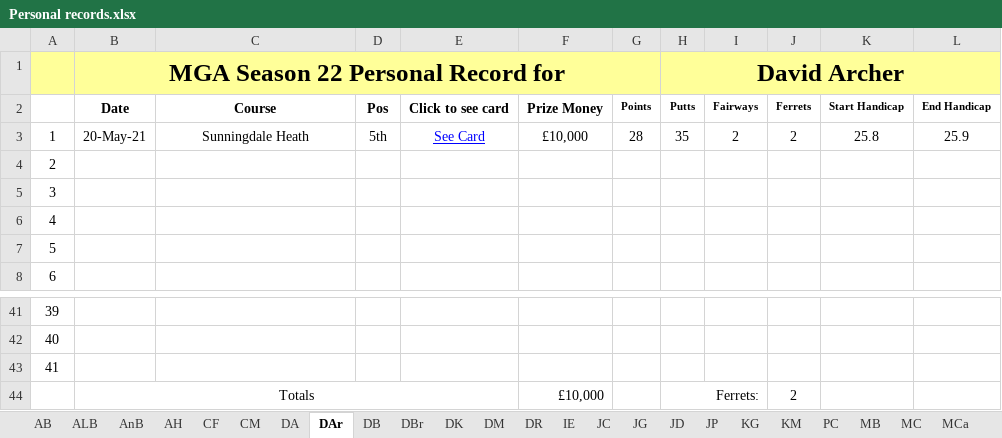
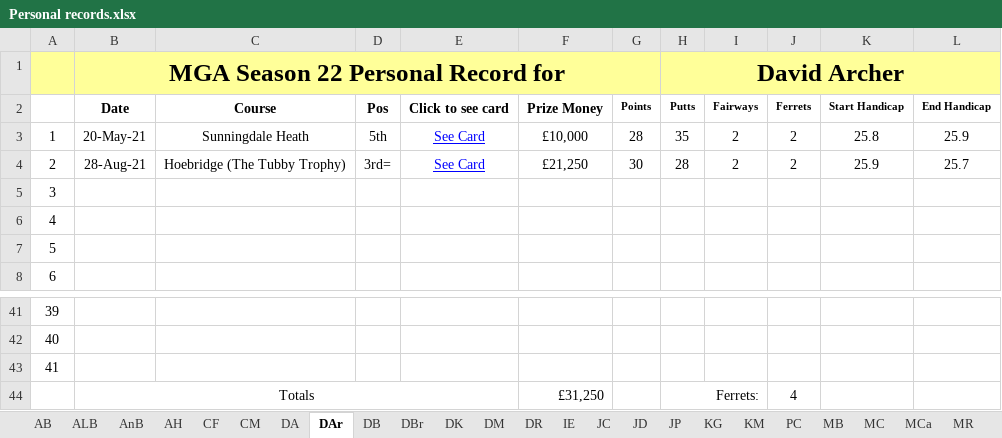
Before and after one commit to Melbage/melbagesite.github.io, an Excel workbook: mgatour/season22/Personal records.xlsx, sheet DAr, drawn as a sheet; only a part is shown, gaps mark what is left out; values as stored, in another font and other column widths than the file's, no borders; the diff names each change by its address in the sheet, - before the commit and + after, or states it on an @@ line.

```diff
--- a/mgatour/season22/Personal records.xlsx (sheet DAr)
+++ b/mgatour/season22/Personal records.xlsx (sheet DAr)
-B4: (empty)
+B4: 28-Aug-21
-C4: (empty)
+C4: Hoebridge (The Tubby Trophy)
-D4: (empty)
+D4: 3rd=
-E4: (empty)
+E4: See Card
-F4: (empty)
+F4: £21,250
-G4: (empty)
+G4: 30
-H4 (David Archer): (empty)
+H4 (David Archer): 28
-I4: (empty)
+I4: 2
-J4: (empty)
+J4: 2
-K4: (empty)
+K4: 25.9
-L4: (empty)
+L4: 25.7
-F44: £10,000
+F44: £31,250
-J44: 2
+J44: 4
```
Also changed, not shown: sheet TB, sheet DB, sheet AH, sheet PB, sheet DA, sheet PC, 4 more sheets, other sheet tabs, 22 other files.
